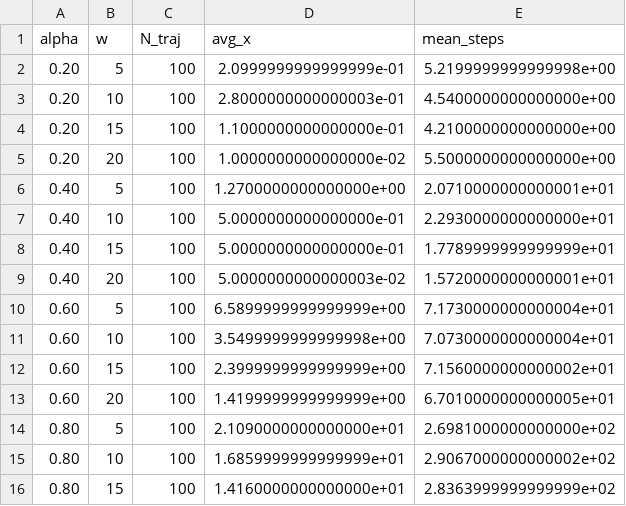
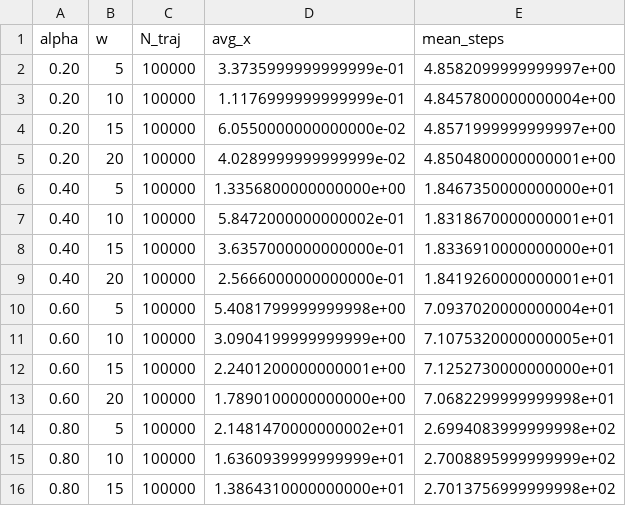
Before and after one commit to YuvalZippin/Disorder-Induced-Anomalous-Mobility-Enhancement-in-Confined-Geometries, a CSV file: Simple_Cubic/first_momVSalpha/results_graph2.csv, drawn as a sheet; only a part is shown; the diff covers the shown part only.

Commit message:
GRAPHS

```diff
--- a/Simple_Cubic/first_momVSalpha/results_graph2.csv
+++ b/Simple_Cubic/first_momVSalpha/results_graph2.csv
@@ -1,16 +1,16 @@
 alpha,w,N_traj,avg_x,mean_steps
-0.20,5,100,2.0999999999999999e-01,5.2199999999999998e+00
-0.20,10,100,2.8000000000000003e-01,4.5400000000000000e+00
-0.20,15,100,1.1000000000000000e-01,4.2100000000000000e+00
-0.20,20,100,1.0000000000000000e-02,5.5000000000000000e+00
-0.40,5,100,1.2700000000000000e+00,2.0710000000000001e+01
-0.40,10,100,5.0000000000000000e-01,2.2930000000000000e+01
-0.40,15,100,5.0000000000000000e-01,1.7789999999999999e+01
-0.40,20,100,5.0000000000000003e-02,1.5720000000000001e+01
-0.60,5,100,6.5899999999999999e+00,7.1730000000000004e+01
-0.60,10,100,3.5499999999999998e+00,7.0730000000000004e+01
-0.60,15,100,2.3999999999999999e+00,7.1560000000000002e+01
-0.60,20,100,1.4199999999999999e+00,6.7010000000000005e+01
-0.80,5,100,2.1090000000000000e+01,2.6981000000000000e+02
-0.80,10,100,1.6859999999999999e+01,2.9067000000000002e+02
-0.80,15,100,1.4160000000000000e+01,2.8363999999999999e+02
+0.20,5,100000,3.3735999999999999e-01,4.8582099999999997e+00
+0.20,10,100000,1.1176999999999999e-01,4.8457800000000004e+00
+0.20,15,100000,6.0550000000000000e-02,4.8571999999999997e+00
+0.20,20,100000,4.0289999999999999e-02,4.8504800000000001e+00
+0.40,5,100000,1.3356800000000000e+00,1.8467350000000000e+01
+0.40,10,100000,5.8472000000000002e-01,1.8318670000000001e+01
+0.40,15,100000,3.6357000000000000e-01,1.8336910000000000e+01
+0.40,20,100000,2.5666000000000000e-01,1.8419260000000001e+01
+0.60,5,100000,5.4081799999999998e+00,7.0937020000000004e+01
+0.60,10,100000,3.0904199999999999e+00,7.1075320000000005e+01
+0.60,15,100000,2.2401200000000001e+00,7.1252730000000000e+01
+0.60,20,100000,1.7890100000000000e+00,7.0682299999999998e+01
+0.80,5,100000,2.1481470000000002e+01,2.6994083999999998e+02
+0.80,10,100000,1.6360939999999999e+01,2.7008895999999999e+02
+0.80,15,100000,1.3864310000000000e+01,2.7013756999999998e+02
```
Also changed, not shown: 43 edited cells elsewhere in this file, Simple_Cubic/first_momVSalpha/NORM/results_graph2_norm.csv, 17 other files.
